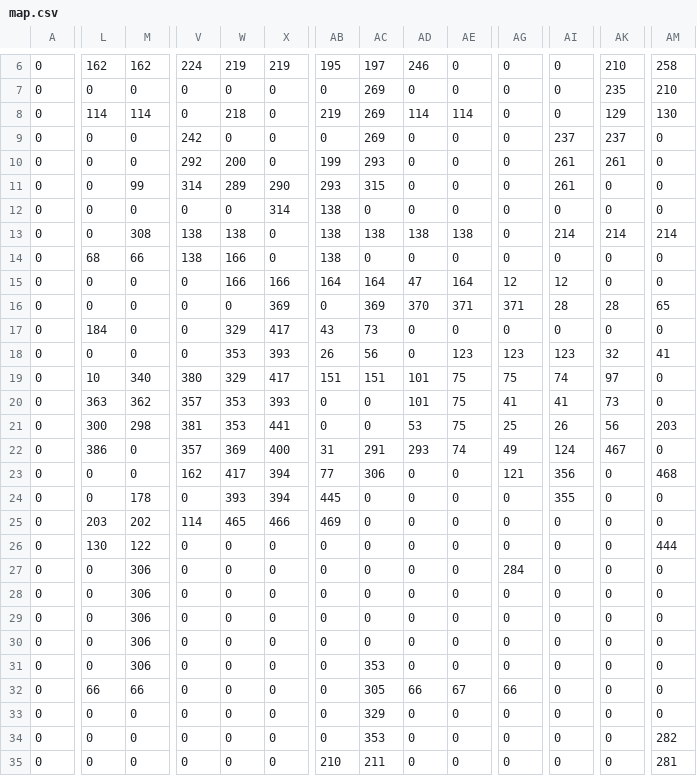
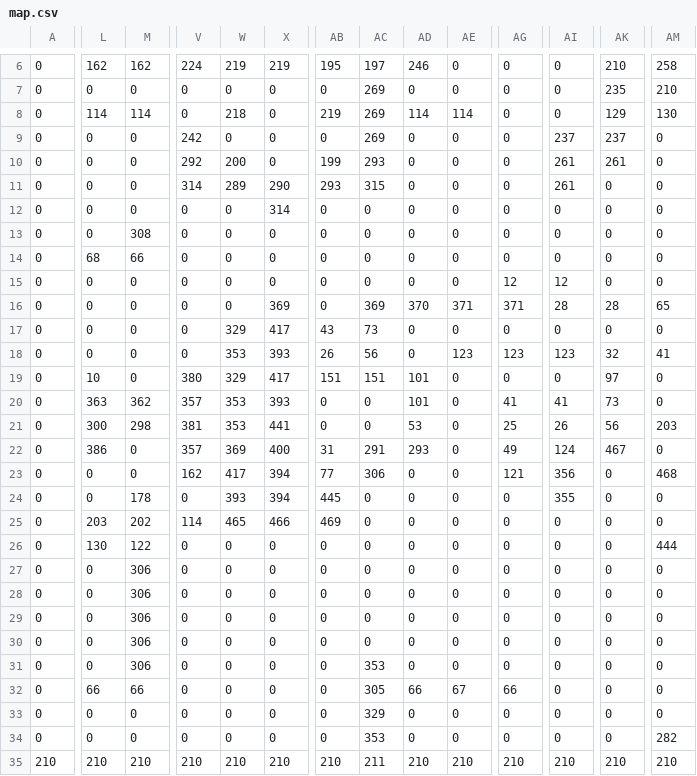
Before and after one commit to Lyniat/platformer-physics, a CSV file: data/map.csv, drawn as a sheet; only a part is shown, gaps mark what is left out; removed rows and columns are numbered as before the commit, all else as after; rows hold the shown columns only; the diff covers the shown part only; the diff names each change by its address in the sheet, - before the commit and + after, or states it on an @@ line.

```diff
--- a/data/map.csv
+++ b/data/map.csv
-M11: 99
+M11: 0
-AB12:AB14: 138
+AB12:AB14: 0
-V13:V14: 138
+V13:V14: 0
-W13: 138
+W13: 0
-AC13: 138
+AC13: 0
-AD13: 138
+AD13: 0
-AE13: 138
+AE13: 0
-AI13: 214
+AI13: 0
-AK13: 214
+AK13: 0
-AM13: 214
+AM13: 0
-W14:W15: 166
+W14:W15: 0
-X15: 166
+X15: 0
-AB15: 164
+AB15: 0
-AC15: 164
+AC15: 0
-AD15: 47
+AD15: 0
-AE15: 164
+AE15: 0
-L17: 184
+L17: 0
-M19: 340
+M19: 0
-AE19:AE21: 75
+AE19:AE21: 0
-AG19: 75
+AG19: 0
-AI19: 74
+AI19: 0
-AE22: 74
+AE22: 0
-AG27: 284
+AG27: 0
-row 35: 0 | 0 | 0 | 0 | 0 | 0 | 210 | 211 | 0 | 0 | 0 | 0 | 0 | 281
+row 35: 210 | 210 | 210 | 210 | 210 | 210 | 210 | 211 | 210 | 210 | 210 | 210 | 210 | 210
```
Also changed, not shown: 9 edited cells elsewhere in this file, 6 other files.
